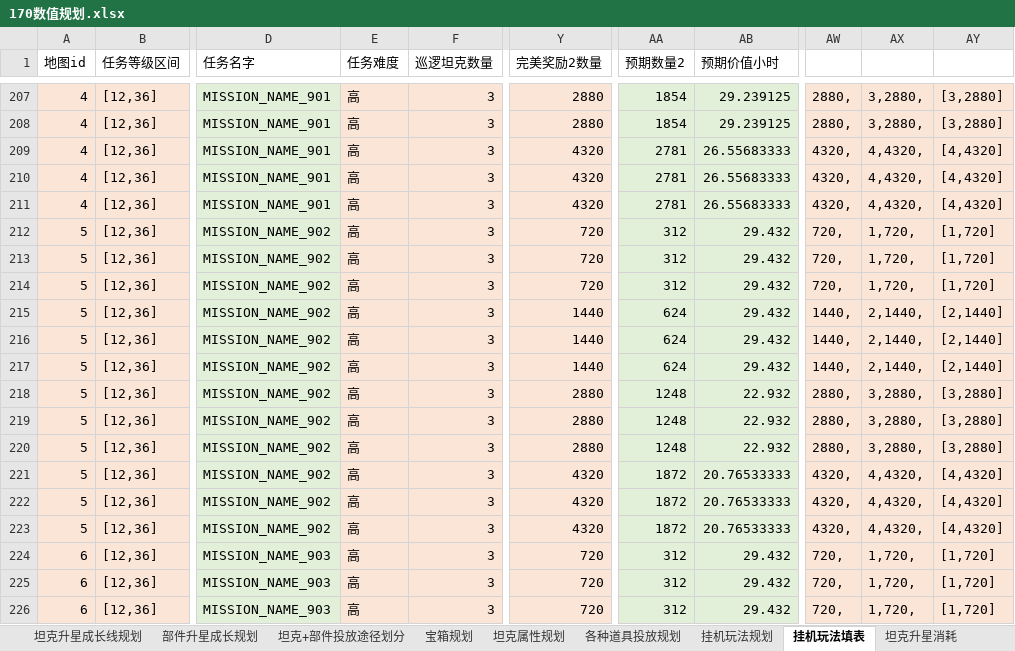
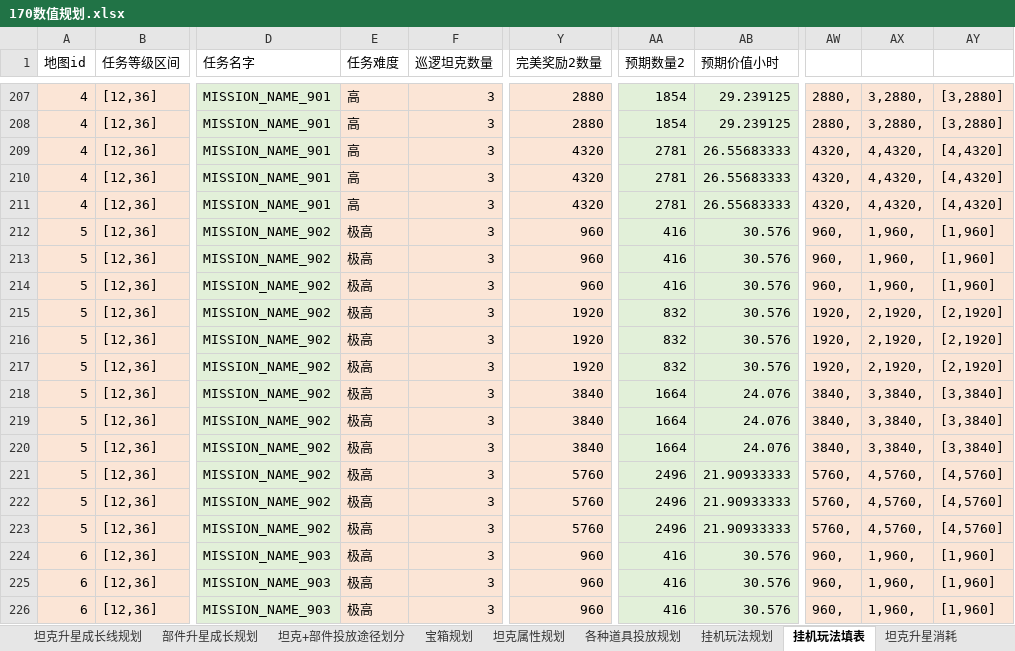
Before and after one commit to JakeYu1212/Notes, an Excel workbook: [Work]/170数值/170数值规划.xlsx, sheet 挂机玩法填表, drawn as a sheet; only a part is shown, gaps mark what is left out; values as stored, in another font and other column widths than the file's, no borders; the diff covers the shown part only; the diff names each change by its address in the sheet, - before the commit and + after, or states it on an @@ line.

Commit message:
update

```diff
--- a/[Work]/170数值/170数值规划.xlsx (sheet 挂机玩法填表)
+++ b/[Work]/170数值/170数值规划.xlsx (sheet 挂机玩法填表)
-E212:E226 (任务难度): 高
+E212:E226 (任务难度): 极高
-Y212:Y214 (完美奖励2数量): 720
+Y212:Y214 (完美奖励2数量): 960
-AA212:AA214 (预期数量2): 312
+AA212:AA214 (预期数量2): 416
-AB212:AB217 (预期价值小时): 29.432
+AB212:AB217 (预期价值小时): 30.576
-AW212:AW214: 720,
+AW212:AW214: 960,
-AX212:AX214: 1,720,
+AX212:AX214: 1,960,
-AY212:AY214: [1,720]
+AY212:AY214: [1,960]
-Y215:Y217 (完美奖励2数量): 1440
+Y215:Y217 (完美奖励2数量): 1920
-AA215:AA217 (预期数量2): 624
+AA215:AA217 (预期数量2): 832
-AW215:AW217: 1440,
+AW215:AW217: 1920,
-AX215:AX217: 2,1440,
+AX215:AX217: 2,1920,
-AY215:AY217: [2,1440]
+AY215:AY217: [2,1920]
-Y218:Y220 (完美奖励2数量): 2880
+Y218:Y220 (完美奖励2数量): 3840
-AA218:AA220 (预期数量2): 1248
+AA218:AA220 (预期数量2): 1664
-AB218:AB220 (预期价值小时): 22.932
+AB218:AB220 (预期价值小时): 24.076
-AW218:AW220: 2880,
+AW218:AW220: 3840,
-AX218:AX220: 3,2880,
+AX218:AX220: 3,3840,
-AY218:AY220: [3,2880]
+AY218:AY220: [3,3840]
-Y221:Y223 (完美奖励2数量): 4320
+Y221:Y223 (完美奖励2数量): 5760
-AA221:AA223 (预期数量2): 1872
+AA221:AA223 (预期数量2): 2496
-AB221:AB223 (预期价值小时): 20.76533333
+AB221:AB223 (预期价值小时): 21.90933333
-AW221:AW223: 4320,
+AW221:AW223: 5760,
-AX221:AX223: 4,4320,
+AX221:AX223: 4,5760,
-AY221:AY223: [4,4320]
+AY221:AY223: [4,5760]
-Y224:Y226 (完美奖励2数量): 720
+Y224:Y226 (完美奖励2数量): 960
-AA224:AA226 (预期数量2): 312
+AA224:AA226 (预期数量2): 416
-AB224:AB226 (预期价值小时): 29.432
+AB224:AB226 (预期价值小时): 30.576
-AW224:AW226: 720,
+AW224:AW226: 960,
-AX224:AX226: 1,720,
+AX224:AX226: 1,960,
-AY224:AY226: [1,720]
+AY224:AY226: [1,960]
```
Also changed, not shown: 148 edited cells elsewhere in this sheet, sheet 坦克+部件投放途径划分, sheet 宝箱规划, formulas that keep their value.
